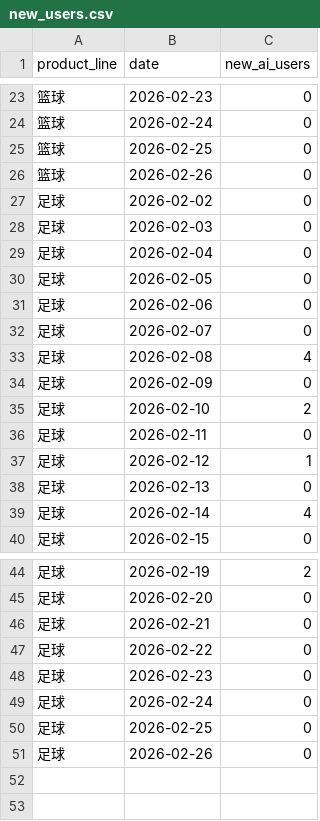
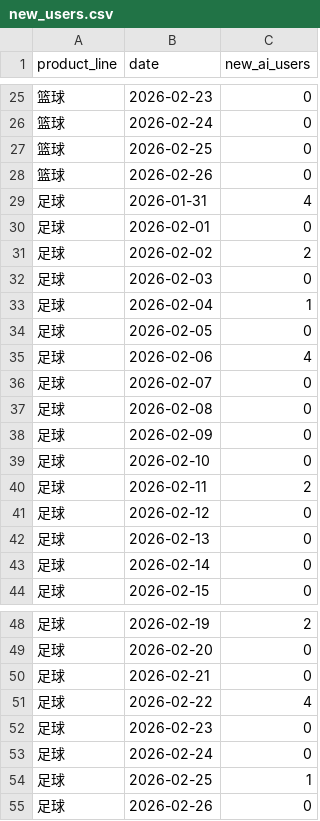
Before and after one commit to siegzhong-maker/ai-analysis-data-report, a CSV file: data/processed/new_users.csv, drawn as a sheet; only a part is shown, gaps mark what is left out; the diff covers the shown part only.

```diff
--- a/data/processed/new_users.csv
+++ b/data/processed/new_users.csv
@@ -26,15 +28,17 @@ product_line,date,new_ai_users
 篮球,2026-02-26,0
-足球,2026-02-02,0
+足球,2026-01-31,4
+足球,2026-02-01,0
+足球,2026-02-02,2
 足球,2026-02-03,0
-足球,2026-02-04,0
+足球,2026-02-04,1
 足球,2026-02-05,0
-足球,2026-02-06,0
+足球,2026-02-06,4
 足球,2026-02-07,0
-足球,2026-02-08,4
+足球,2026-02-08,0
 足球,2026-02-09,0
-足球,2026-02-10,2
-足球,2026-02-11,0
-足球,2026-02-12,1
+足球,2026-02-10,0
+足球,2026-02-11,2
+足球,2026-02-12,0
 足球,2026-02-13,0
-足球,2026-02-14,4
+足球,2026-02-14,0
 足球,2026-02-15,0
@@ -46,6 +50,6 @@ product_line,date,new_ai_users
 足球,2026-02-21,0
-足球,2026-02-22,0
+足球,2026-02-22,4
 足球,2026-02-23,0
 足球,2026-02-24,0
-足球,2026-02-25,0
+足球,2026-02-25,1
 足球,2026-02-26,0
```
Also changed, not shown: 2 added rows and 10 edited cells elsewhere in this file, data/processed/daily_usage.csv, data/processed/peak_48h.csv, 2 other files.
